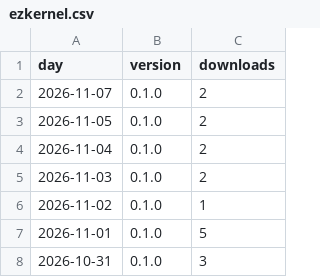
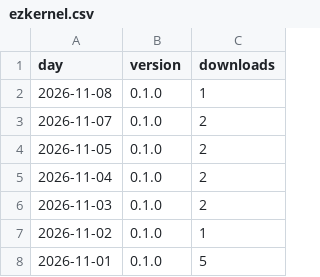
Before and after one commit to techbend/techbend.github.io, a CSV file: static/data/pypi/ezkernel.csv, drawn as a sheet; only a part is shown; the shorter side is filled out with more unchanged rows; the diff names each change by its address in the sheet, - before the commit and + after, or states it on an @@ line.

```diff
--- a/static/data/pypi/ezkernel.csv
+++ b/static/data/pypi/ezkernel.csv
+row 2: 2026-11-08 | 0.1.0 | 1
```
Also changed, not shown: static/data/pypi/adjspecies3.csv, static/data/pypi/auto-dns.csv, 26 other files.
